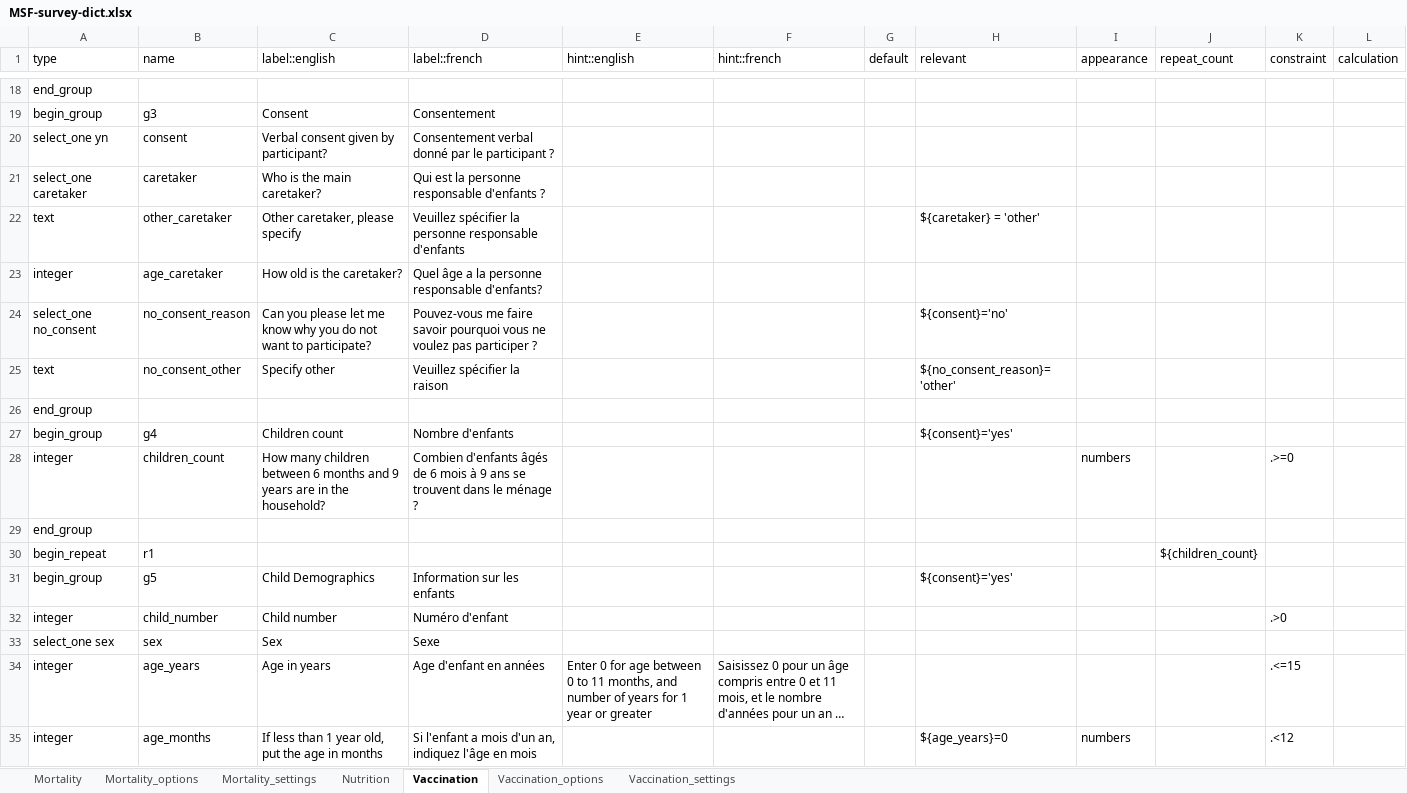
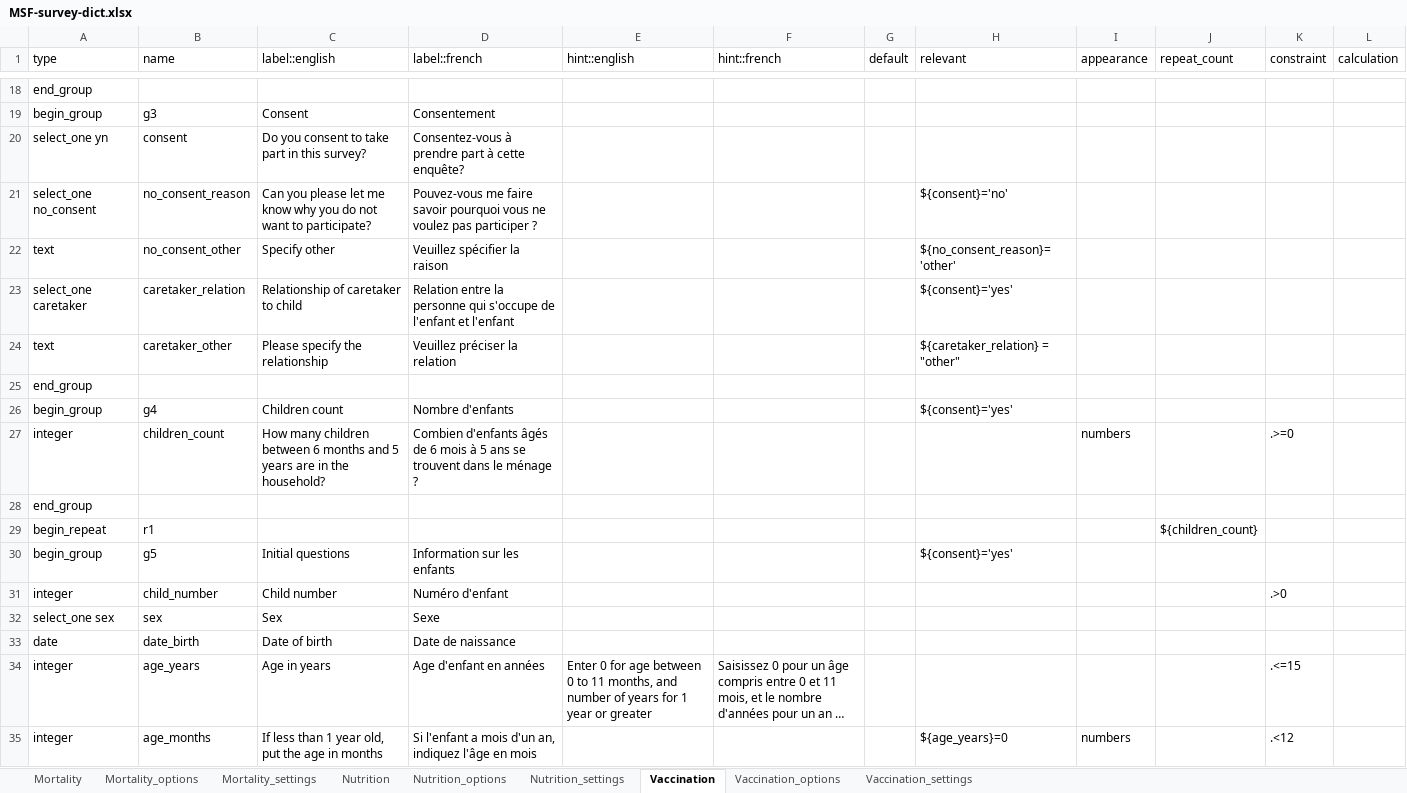
Before and after one commit to R4EPI/epidict, an Excel workbook: inst/extdata/MSF-survey-dict.xlsx, sheet Vaccination, drawn as a sheet; only a part is shown, gaps mark what is left out; long unchanged cells end in …; values as stored, in another font and other column widths than the file's, no borders; removed rows and columns are numbered as before the commit, all else as after; the diff covers the shown part only; the diff names each change by its address in the sheet, - before the commit and + after, or states it on an @@ line.

```diff
--- a/inst/extdata/MSF-survey-dict.xlsx (sheet Vaccination)
+++ b/inst/extdata/MSF-survey-dict.xlsx (sheet Vaccination)
+sheet tab: Nutrition_options
+sheet tab: Nutrition_settings
-C20 (label::english): Verbal consent given by participant?
+C20 (label::english): Do you consent to take part in this survey?
-D20 (label::french): Consentement verbal donné par le participant ?
+D20 (label::french): Consentez-vous à prendre part à cette enquête?
-row 21: select_one caretaker | caretaker | Who is the main caretaker? | Qui est la personne responsable d'enfants ?
-row 22: text | other_caretaker | Other caretaker, please specify | Veuillez spécifier la personne responsable d'enfants |  |  |  | ${caretaker} = 'other'
-row 23: integer | age_caretaker | How old is the caretaker? | Quel âge a la personne responsable d'enfants?
+row 23: select_one caretaker | caretaker_relation | Relationship of caretaker to child | Relation entre la personne qui s'occupe de l'enfant et l'enfant |  |  |  | ${consent}='yes'
+row 24: text | caretaker_other | Please specify the relationship | Veuillez préciser la relation |  |  |  | ${caretaker_relation} = "other"
-C27 (label::english): …months and 9 years are…
+C27 (label::english): …months and 5 years are…
-D27 (label::french): …mois à 9 ans se…
+D27 (label::french): …mois à 5 ans se…
-C30 (label::english): Child Demographics
+C30 (label::english): Initial questions
+row 33: date | date_birth | Date of birth | Date de naissance
```
Also changed, not shown: 85 added rows, 19 removed rows and 10 edited cells elsewhere in this sheet, sheet Mortality, sheet Mortality_options, sheet Vaccination_options, sheet Nutrition, sheet Mortality_settings, sheet Vaccination_settings.
